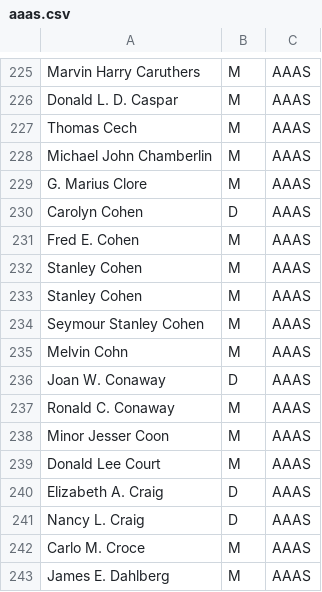
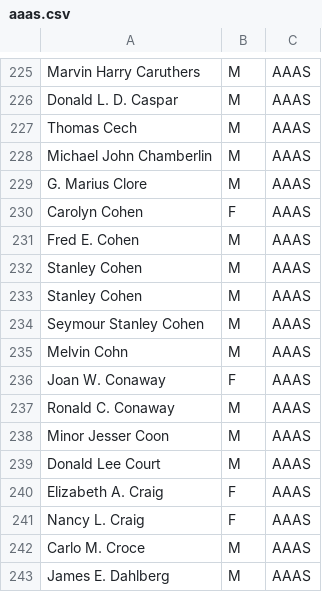
Before and after one commit to gregtyler/GoogleSuggestions, a CSV file: aaas.csv, drawn as a sheet; only a part is shown, gaps mark what is left out.

```diff
--- a/aaas.csv
+++ b/aaas.csv
@@ -229,3 +229,3 @@ Michael John Chamberlin,M,AAAS
 G. Marius Clore,M,AAAS
-Carolyn Cohen,D,AAAS
+Carolyn Cohen,F,AAAS
 Fred E. Cohen,M,AAAS
@@ -235,3 +235,3 @@ Seymour Stanley Cohen,M,AAAS
 Melvin Cohn,M,AAAS
-Joan W. Conaway,D,AAAS
+Joan W. Conaway,F,AAAS
 Ronald C. Conaway,M,AAAS
@@ -239,4 +239,4 @@ Minor Jesser Coon,M,AAAS
 Donald Lee Court,M,AAAS
-Elizabeth A. Craig,D,AAAS
-Nancy L. Craig,D,AAAS
+Elizabeth A. Craig,F,AAAS
+Nancy L. Craig,F,AAAS
 Carlo M. Croce,M,AAAS
```
Also changed, not shown: 12 other files.
